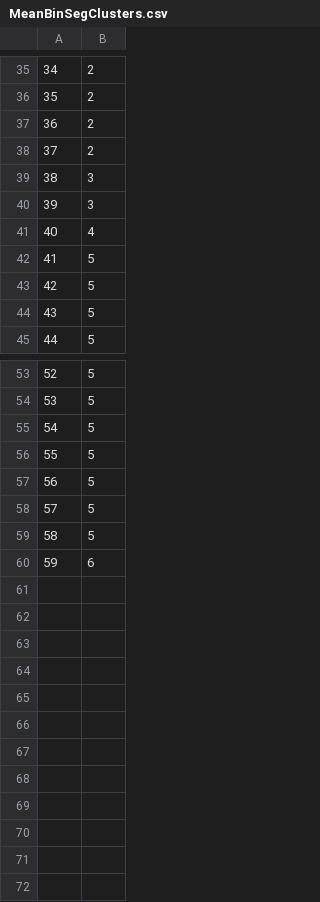
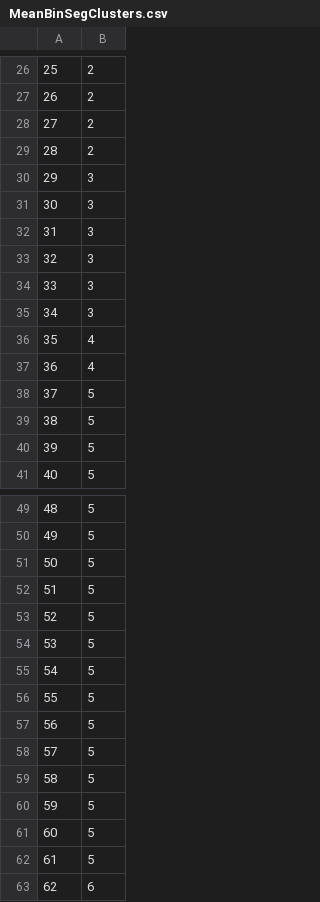
Before and after one commit to matt-chapman/master-thesis, a CSV file: Experiments/R/ChangeDetection/MeanBinSegClusters.csv, drawn as a sheet; only a part is shown, gaps mark what is left out; the diff covers the shown part only; the diff names each change by its address in the sheet, - before the commit and + after, or states it on an @@ line.

```diff
--- a/Experiments/R/ChangeDetection/MeanBinSegClusters.csv
+++ b/Experiments/R/ChangeDetection/MeanBinSegClusters.csv
@@ column A renumbered from row 2 down @@
+row 32: 31 | 3
+row 33: 32 | 3
+row 34: 33 | 3
+row 35: 34 | 3
+row 36: 35 | 4
+row 56: 55 | 5
+row 57: 56 | 5
+row 58: 57 | 5
+row 59: 58 | 5
+row 60: 59 | 5
+row 61: 60 | 5
+row 62: 61 | 5
```
Also changed, not shown: 7 added rows and 16 removed rows elsewhere in this file, Experiments/R/ChangeDetection/GroundTruthClusters.csv, Experiments/R/ChangeDetection/MeanPeltClusters.csv, 56 other files.
